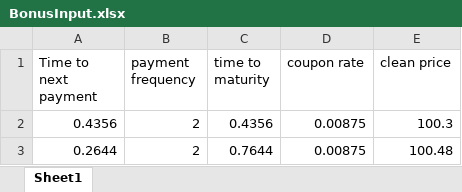
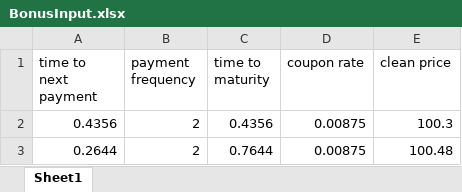
Before and after one commit to jerryxyx/Python, an Excel workbook: CourseProjects/680/680HW1/BonusInput.xlsx, sheet Sheet1, drawn as a sheet; only a part is shown; values as stored, in another font and other column widths than the file's, no borders; the diff names each change by its address in the sheet, - before the commit and + after, or states it on an @@ line.

```diff
--- a/CourseProjects/680/680HW1/BonusInput.xlsx (sheet Sheet1)
+++ b/CourseProjects/680/680HW1/BonusInput.xlsx (sheet Sheet1)
-A1: Time to next payment
+A1: time to next payment
```
Also changed, not shown: 8 other files.
